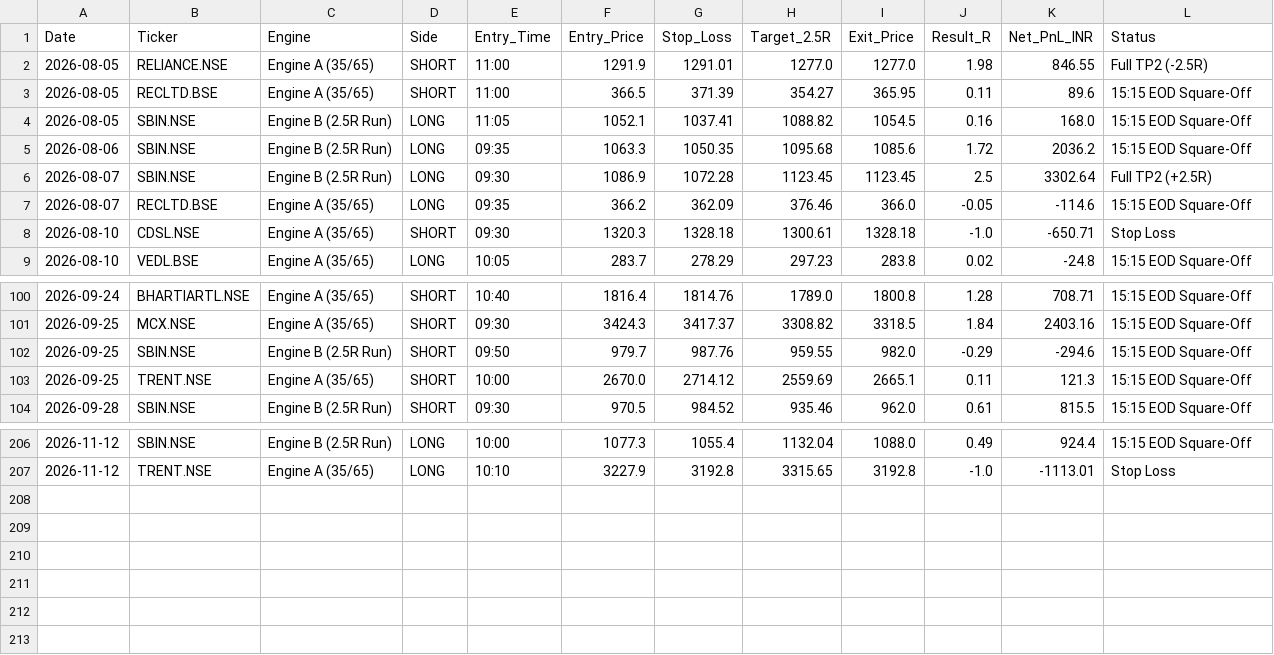
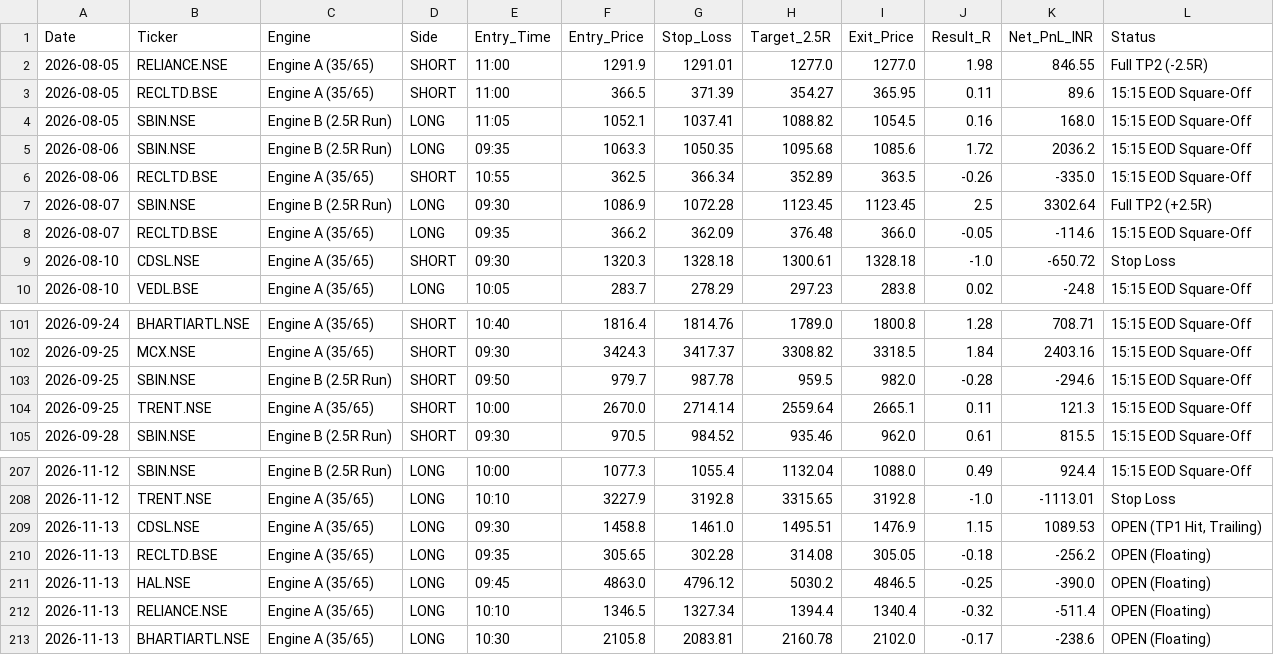
Before and after one commit to hellhound01210/algo-paper-trader, a CSV file: ORVWB_v6_Elite_Ledger.csv, drawn as a sheet; only a part is shown, gaps mark what is left out.

```diff
--- a/ORVWB_v6_Elite_Ledger.csv
+++ b/ORVWB_v6_Elite_Ledger.csv
@@ -5,5 +5,6 @@ Date,Ticker,Engine,Side,Entry_Time,Entry_Price,Stop_Loss,Target_2.5R,Exit_Price,
 2026-08-06,SBIN.NSE,Engine B (2.5R Run),LONG,09:35,1063.3,1050.35,1095.68,1085.6,1.72,2036.2,15:15 EOD Square-Off
+2026-08-06,RECLTD.BSE,Engine A (35/65),SHORT,10:55,362.5,366.34,352.89,363.5,-0.26,-335.0,15:15 EOD Square-Off
 2026-08-07,SBIN.NSE,Engine B (2.5R Run),LONG,09:30,1086.9,1072.28,1123.45,1123.45,2.5,3302.64,Full TP2 (+2.5R)
-2026-08-07,RECLTD.BSE,Engine A (35/65),LONG,09:35,366.2,362.09,376.46,366.0,-0.05,-114.6,15:15 EOD Square-Off
-2026-08-10,CDSL.NSE,Engine A (35/65),SHORT,09:30,1320.3,1328.18,1300.61,1328.18,-1.0,-650.71,Stop Loss
+2026-08-07,RECLTD.BSE,Engine A (35/65),LONG,09:35,366.2,362.09,376.48,366.0,-0.05,-114.6,15:15 EOD Square-Off
+2026-08-10,CDSL.NSE,Engine A (35/65),SHORT,09:30,1320.3,1328.18,1300.61,1328.18,-1.0,-650.72,Stop Loss
 2026-08-10,VEDL.BSE,Engine A (35/65),LONG,10:05,283.7,278.29,297.23,283.8,0.02,-24.8,15:15 EOD Square-Off
@@ -101,4 +102,4 @@ Date,Ticker,Engine,Side,Entry_Time,Entry_Price,Stop_Loss,Target_2.5R,Exit_Price,
 2026-09-25,MCX.NSE,Engine A (35/65),SHORT,09:30,3424.3,3417.37,3308.82,3318.5,1.84,2403.16,15:15 EOD Square-Off
-2026-09-25,SBIN.NSE,Engine B (2.5R Run),SHORT,09:50,979.7,987.76,959.55,982.0,-0.29,-294.6,15:15 EOD Square-Off
-2026-09-25,TRENT.NSE,Engine A (35/65),SHORT,10:00,2670.0,2714.12,2559.69,2665.1,0.11,121.3,15:15 EOD Square-Off
+2026-09-25,SBIN.NSE,Engine B (2.5R Run),SHORT,09:50,979.7,987.78,959.5,982.0,-0.28,-294.6,15:15 EOD Square-Off
+2026-09-25,TRENT.NSE,Engine A (35/65),SHORT,10:00,2670.0,2714.14,2559.64,2665.1,0.11,121.3,15:15 EOD Square-Off
 2026-09-28,SBIN.NSE,Engine B (2.5R Run),SHORT,09:30,970.5,984.52,935.46,962.0,0.61,815.5,15:15 EOD Square-Off
@@ -207 +208,6 @@ Date,Ticker,Engine,Side,Entry_Time,Entry_Price,Stop_Loss,Target_2.5R,Exit_Price,
 2026-11-12,TRENT.NSE,Engine A (35/65),LONG,10:10,3227.9,3192.8,3315.65,3192.8,-1.0,-1113.01,Stop Loss
+2026-11-13,CDSL.NSE,Engine A (35/65),LONG,09:30,1458.8,1461.0,1495.51,1476.9,1.15,1089.53,"OPEN (TP1 Hit, Trailing)"
+2026-11-13,RECLTD.BSE,Engine A (35/65),LONG,09:35,305.65,302.28,314.08,305.05,-0.18,-256.2,OPEN (Floating)
+2026-11-13,HAL.NSE,Engine A (35/65),LONG,09:45,4863.0,4796.12,5030.2,4846.5,-0.25,-390.0,OPEN (Floating)
+2026-11-13,RELIANCE.NSE,Engine A (35/65),LONG,10:10,1346.5,1327.34,1394.4,1340.4,-0.32,-511.4,OPEN (Floating)
+2026-11-13,BHARTIARTL.NSE,Engine A (35/65),LONG,10:30,2105.8,2083.81,2160.78,2102.0,-0.17,-238.6,OPEN (Floating)
```
